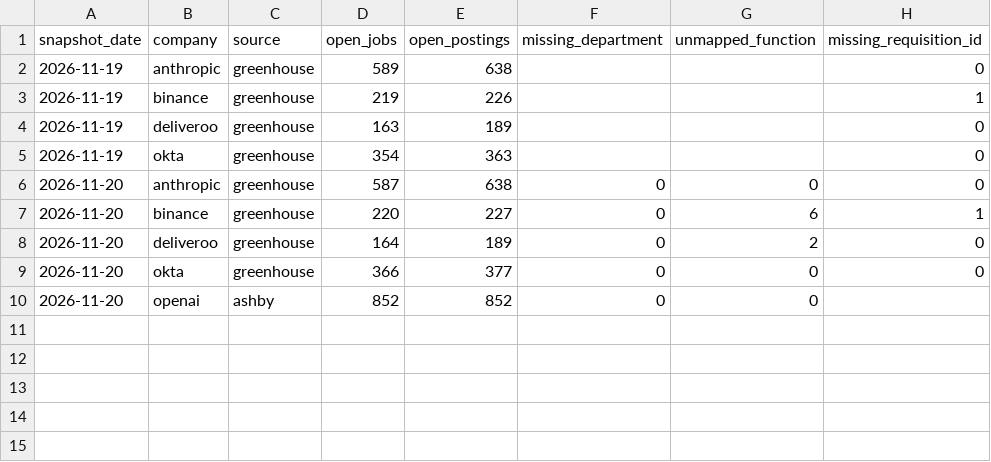
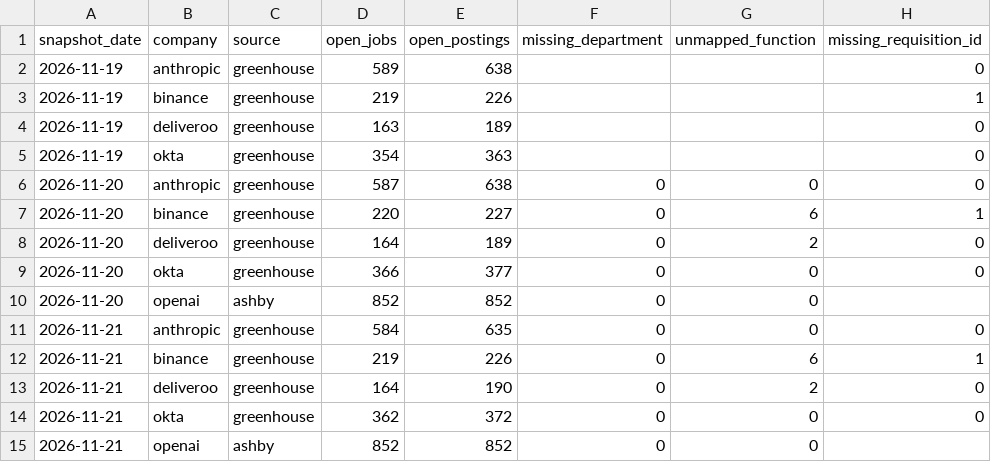
Before and after one commit to natseltsam/talent-market-pulse, a CSV file: data/openings.csv, drawn as a sheet.

```diff
--- a/data/openings.csv
+++ b/data/openings.csv
@@ -10 +10,6 @@ snapshot_date,company,source,open_jobs,open_postings,missing_department,unmapped
 2026-11-20,openai,ashby,852,852,0,0,
+2026-11-21,anthropic,greenhouse,584,635,0,0,0
+2026-11-21,binance,greenhouse,219,226,0,6,1
+2026-11-21,deliveroo,greenhouse,164,190,0,2,0
+2026-11-21,okta,greenhouse,362,372,0,0,0
+2026-11-21,openai,ashby,852,852,0,0,
```
Also changed, not shown: data/fetch_runs.csv, data/job_lifecycle.csv, 1 other file.
